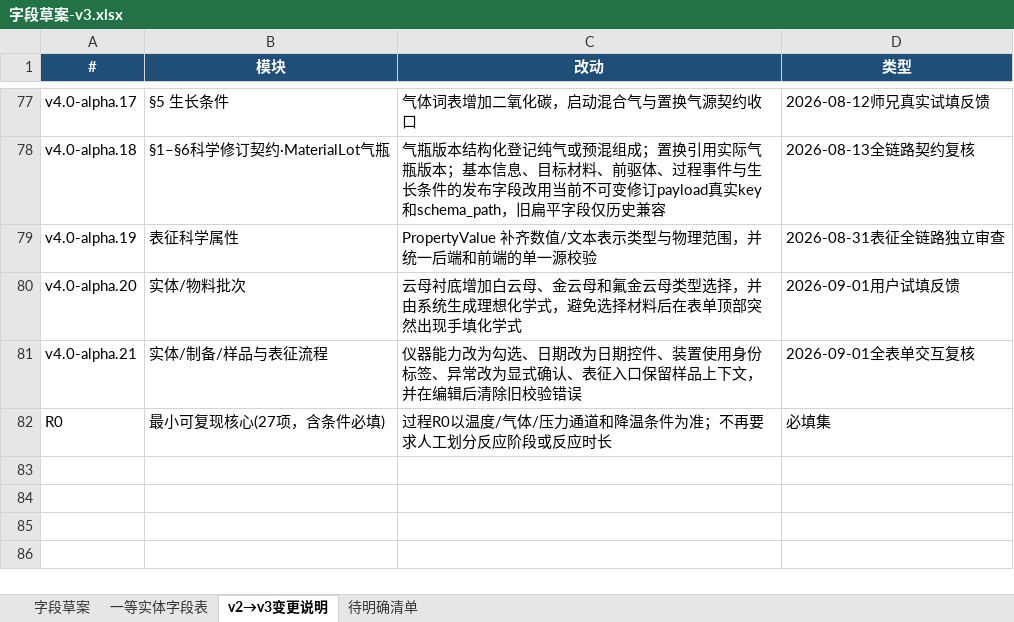
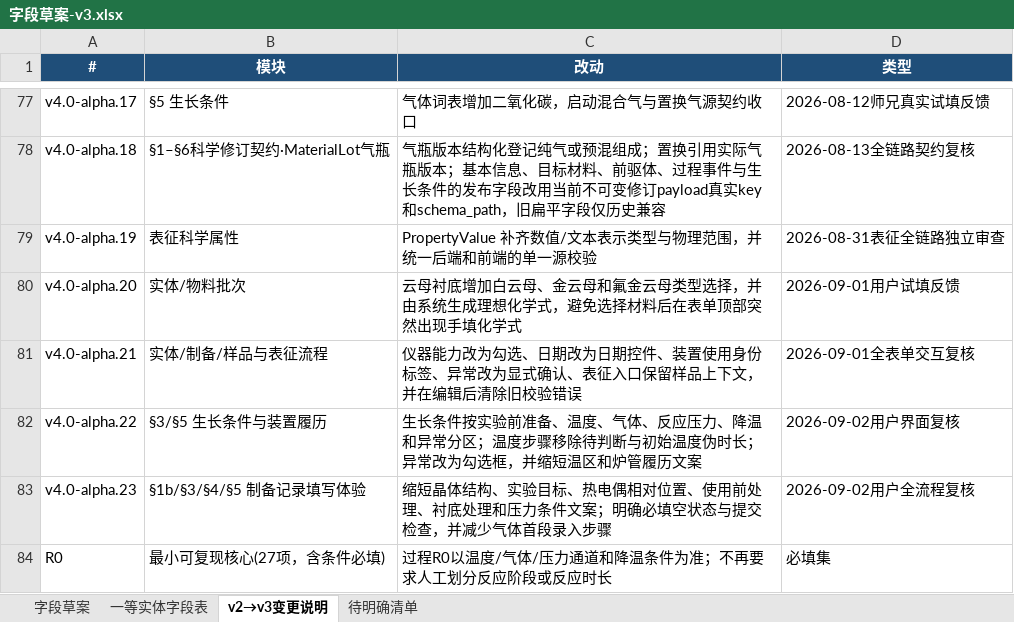
Before and after one commit to RustyPiano/cvd-experiment-data-system, an Excel workbook: docs/standard/字段草案-v3.xlsx, sheet v2→v3变更说明, drawn as a sheet; only a part is shown, gaps mark what is left out; values as stored, in another font and other column widths than the file's, no borders; the diff names each change by its address in the sheet, - before the commit and + after, or states it on an @@ line.

```diff
--- a/docs/standard/字段草案-v3.xlsx (sheet v2→v3变更说明)
+++ b/docs/standard/字段草案-v3.xlsx (sheet v2→v3变更说明)
+row 82: v4.0-alpha.22 | §3/§5 生长条件与装置履历 | 生长条件按实验前准备、温度、气体、反应压力、降温和异常分区；温度步骤移除待判断与初始温度伪时长；异常改为勾选框，并缩短温区和炉管履历文案 | 2026-09-02用户界面复核
+row 83: v4.0-alpha.23 | §1b/§3/§4/§5 制备记录填写体验 | 缩短晶体结构、实验目标、热电偶相对位置、使用前处理、衬底处理和压力条件文案；明确必填空状态与提交检查，并减少气体首段录入步骤 | 2026-09-02用户全流程复核
```
Also changed, not shown: sheet 字段草案, 17 other files.
